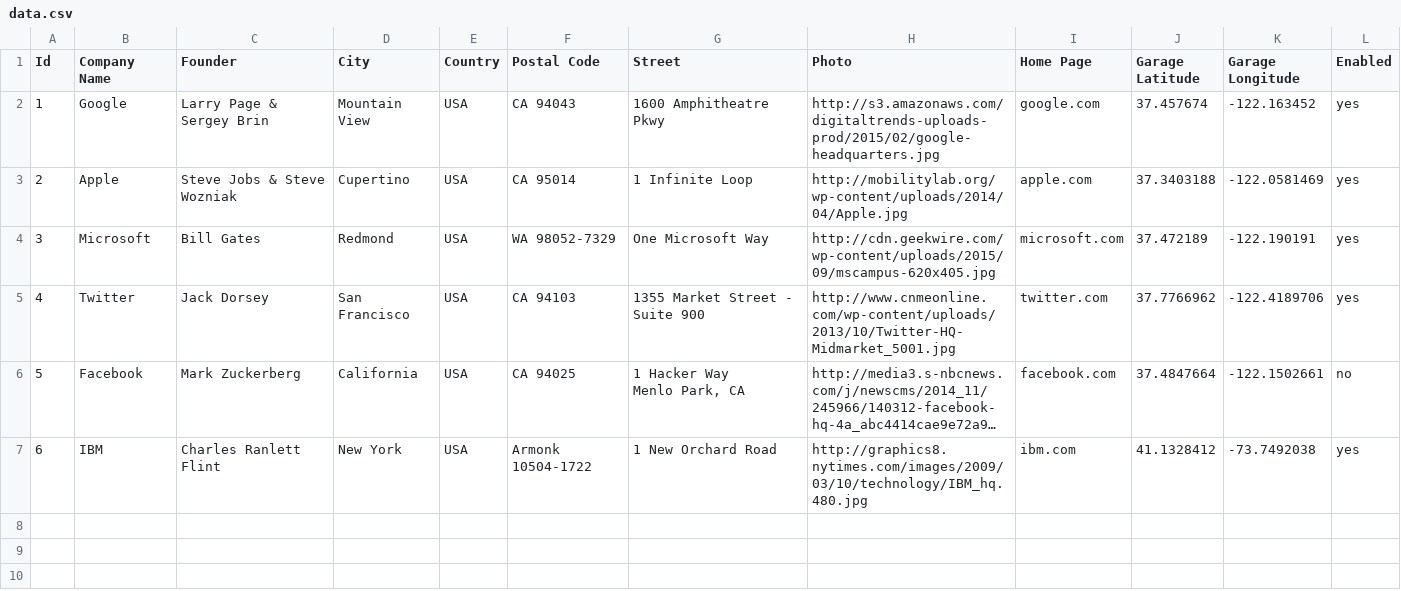
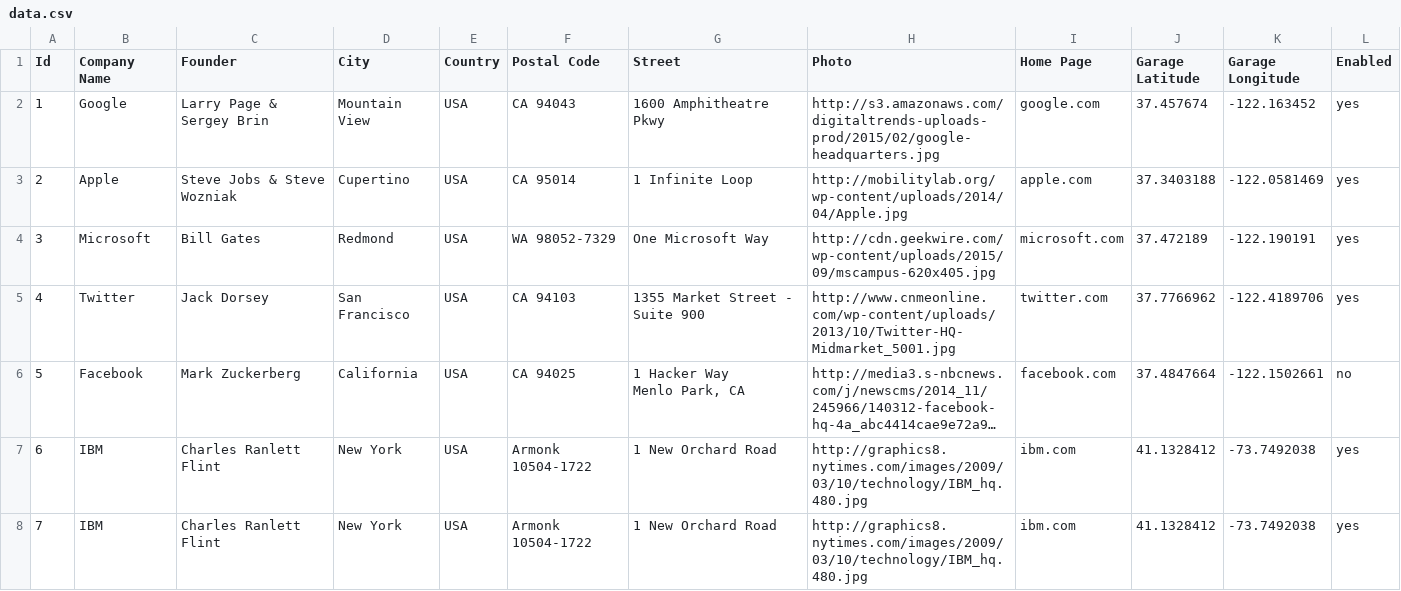
Before and after one commit to purevouge/Startup-Finder, a CSV file: html/data/data.csv, drawn as a sheet; long unchanged cells end in …; the diff names each change by its address in the sheet, - before the commit and + after, or states it on an @@ line.

```diff
--- a/html/data/data.csv
+++ b/html/data/data.csv
+row 8: 7 | IBM | Charles Ranlett Flint | New York | USA | Armonk 10504-1722 | 1 New Orchard Road | http://graphics8.nytimes.com/images/2009/03/10/technology/IBM_hq.480.jpg | ibm.com | 41.1328412 | -73.7492038 | yes
```
Also changed, not shown: 5 other files.
